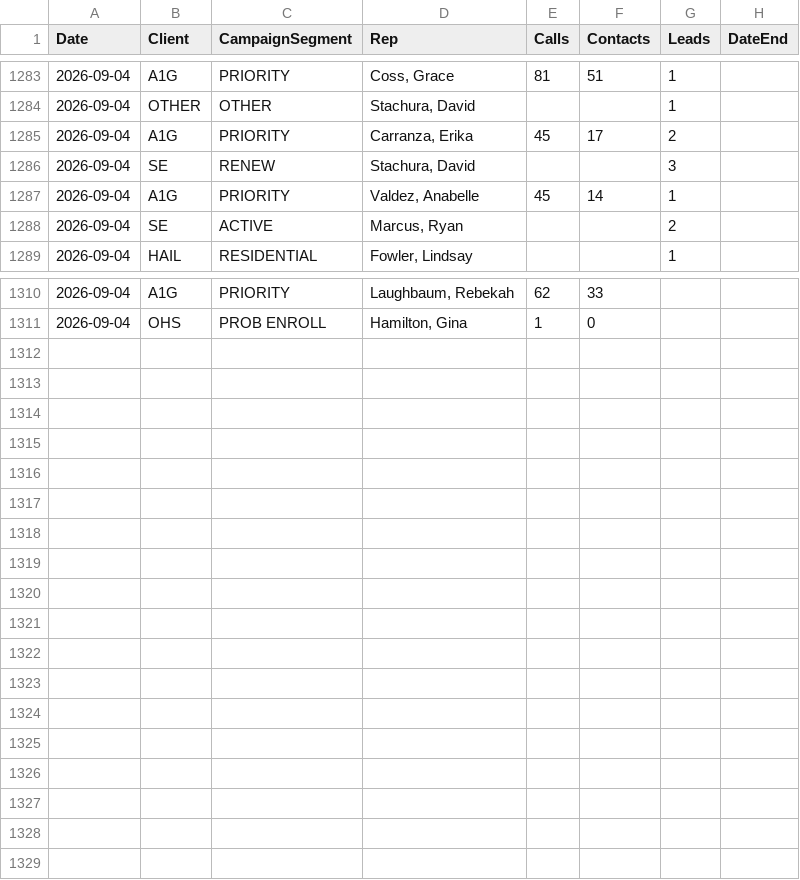
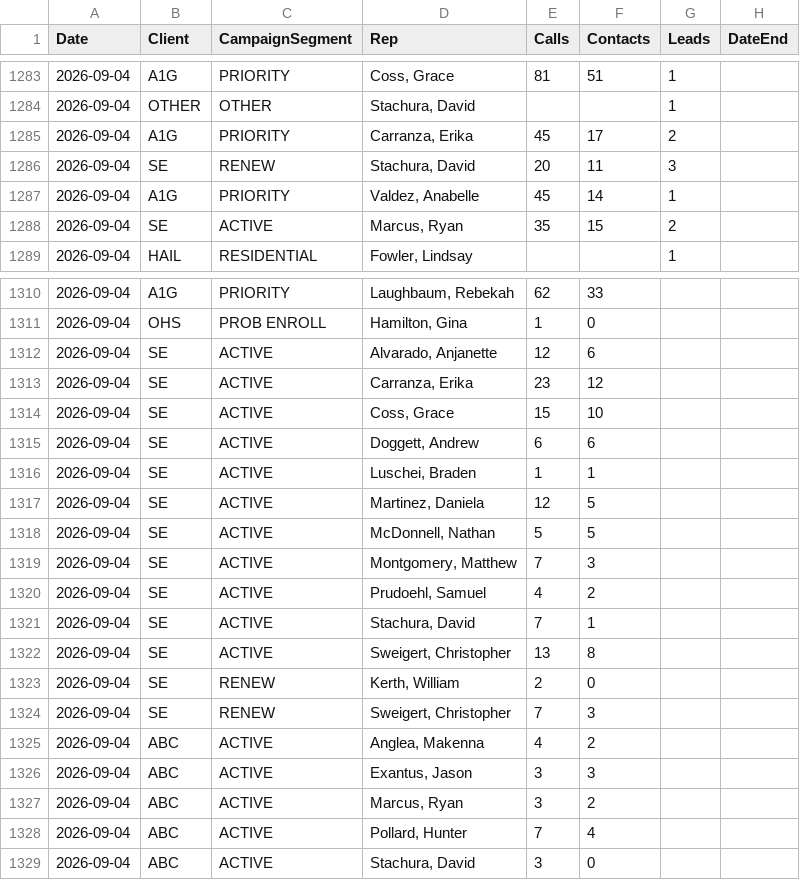
Before and after one commit to elite-call/priority-clients-dash, a CSV file: data/reps.csv, drawn as a sheet; only a part is shown, gaps mark what is left out; the diff covers the shown part only.

Commit message:
reps calls+contacts — 2026-09-04

```diff
--- a/data/reps.csv
+++ b/data/reps.csv
@@ -1285,5 +1285,5 @@ Date,Client,CampaignSegment,Rep,Calls,Contacts,Leads,DateEnd
 2026-09-04,A1G,PRIORITY,"Carranza, Erika",45,17,2,
-2026-09-04,SE,RENEW,"Stachura, David",,,3,
+2026-09-04,SE,RENEW,"Stachura, David",20,11,3,
 2026-09-04,A1G,PRIORITY,"Valdez, Anabelle",45,14,1,
-2026-09-04,SE,ACTIVE,"Marcus, Ryan",,,2,
+2026-09-04,SE,ACTIVE,"Marcus, Ryan",35,15,2,
 2026-09-04,HAIL,RESIDENTIAL,"Fowler, Lindsay",,,1,
@@ -1311 +1311,19 @@ Date,Client,CampaignSegment,Rep,Calls,Contacts,Leads,DateEnd
 2026-09-04,OHS,PROB ENROLL,"Hamilton, Gina",1,0,,
+2026-09-04,SE,ACTIVE,"Alvarado, Anjanette",12,6,,
+2026-09-04,SE,ACTIVE,"Carranza, Erika",23,12,,
+2026-09-04,SE,ACTIVE,"Coss, Grace",15,10,,
+2026-09-04,SE,ACTIVE,"Doggett, Andrew",6,6,,
+2026-09-04,SE,ACTIVE,"Luschei, Braden",1,1,,
+2026-09-04,SE,ACTIVE,"Martinez, Daniela",12,5,,
+2026-09-04,SE,ACTIVE,"McDonnell, Nathan",5,5,,
+2026-09-04,SE,ACTIVE,"Montgomery, Matthew",7,3,,
+2026-09-04,SE,ACTIVE,"Prudoehl, Samuel",4,2,,
+2026-09-04,SE,ACTIVE,"Stachura, David",7,1,,
+2026-09-04,SE,ACTIVE,"Sweigert, Christopher",13,8,,
+2026-09-04,SE,RENEW,"Kerth, William",2,0,,
+2026-09-04,SE,RENEW,"Sweigert, Christopher",7,3,,
+2026-09-04,ABC,ACTIVE,"Anglea, Makenna",4,2,,
+2026-09-04,ABC,ACTIVE,"Exantus, Jason",3,3,,
+2026-09-04,ABC,ACTIVE,"Marcus, Ryan",3,2,,
+2026-09-04,ABC,ACTIVE,"Pollard, Hunter",7,4,,
+2026-09-04,ABC,ACTIVE,"Stachura, David",3,0,,
```
Also changed, not shown: 30 edited cells elsewhere in this file.
